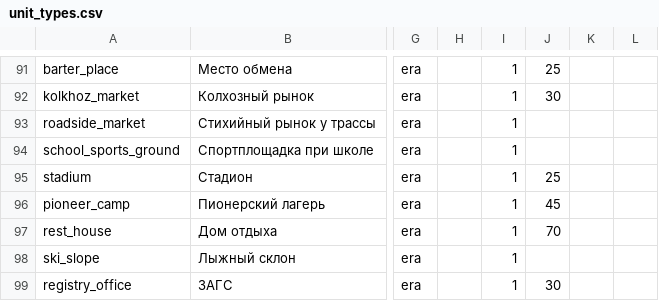
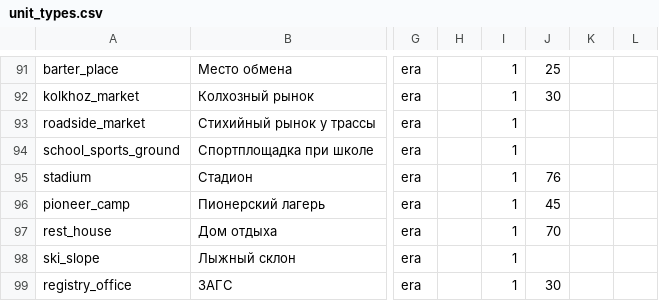
Before and after one commit to algb006/kolkhoz_root, a CSV file: tables/unit_types.csv, drawn as a sheet; only a part is shown, gaps mark what is left out; the diff names each change by its address in the sheet, - before the commit and + after, or states it on an @@ line.

```diff
--- a/tables/unit_types.csv
+++ b/tables/unit_types.csv
-J95: 25
+J95: 76
```
Also changed, not shown: tables/world_params.csv.
